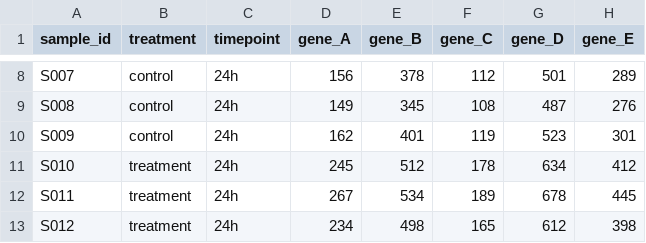
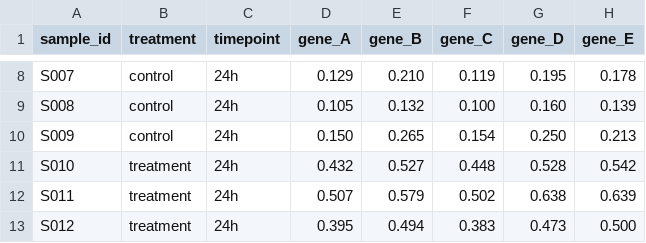
Before and after one commit to shandley/stenograph, a CSV file: examples/vignette/samples.csv, drawn as a sheet; only a part is shown, gaps mark what is left out; the diff covers the shown part only; the diff names each change by its address in the sheet, - before the commit and + after, or states it on an @@ line.

```diff
--- a/examples/vignette/samples.csv
+++ b/examples/vignette/samples.csv
-D8 (gene_A): 156
+D8 (gene_A): 0.129
-E8 (gene_B): 378
+E8 (gene_B): 0.210
-F8 (gene_C): 112
+F8 (gene_C): 0.119
-G8 (gene_D): 501
+G8 (gene_D): 0.195
-H8 (gene_E): 289
+H8 (gene_E): 0.178
-D9 (gene_A): 149
+D9 (gene_A): 0.105
-E9 (gene_B): 345
+E9 (gene_B): 0.132
-F9 (gene_C): 108
+F9 (gene_C): 0.100
-G9 (gene_D): 487
+G9 (gene_D): 0.160
-H9 (gene_E): 276
+H9 (gene_E): 0.139
-D10 (gene_A): 162
+D10 (gene_A): 0.150
-E10 (gene_B): 401
+E10 (gene_B): 0.265
-F10 (gene_C): 119
+F10 (gene_C): 0.154
-G10 (gene_D): 523
+G10 (gene_D): 0.250
-H10 (gene_E): 301
+H10 (gene_E): 0.213
-D11 (gene_A): 245
+D11 (gene_A): 0.432
-E11 (gene_B): 512
+E11 (gene_B): 0.527
-F11 (gene_C): 178
+F11 (gene_C): 0.448
-G11 (gene_D): 634
+G11 (gene_D): 0.528
-H11 (gene_E): 412
+H11 (gene_E): 0.542
-D12 (gene_A): 267
+D12 (gene_A): 0.507
-E12 (gene_B): 534
+E12 (gene_B): 0.579
-F12 (gene_C): 189
+F12 (gene_C): 0.502
-G12 (gene_D): 678
+G12 (gene_D): 0.638
-H12 (gene_E): 445
+H12 (gene_E): 0.639
-D13 (gene_A): 234
+D13 (gene_A): 0.395
-E13 (gene_B): 498
+E13 (gene_B): 0.494
-F13 (gene_C): 165
+F13 (gene_C): 0.383
-G13 (gene_D): 612
+G13 (gene_D): 0.473
-H13 (gene_E): 398
+H13 (gene_E): 0.500
```
Also changed, not shown: 60 edited cells elsewhere in this file, 2 other files.
